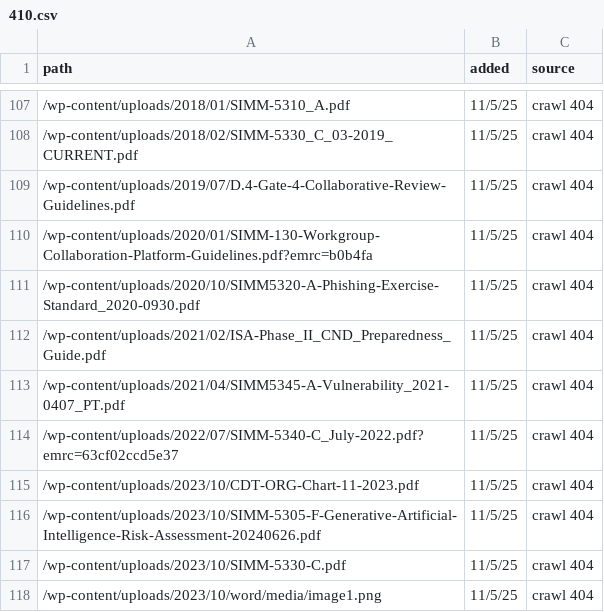
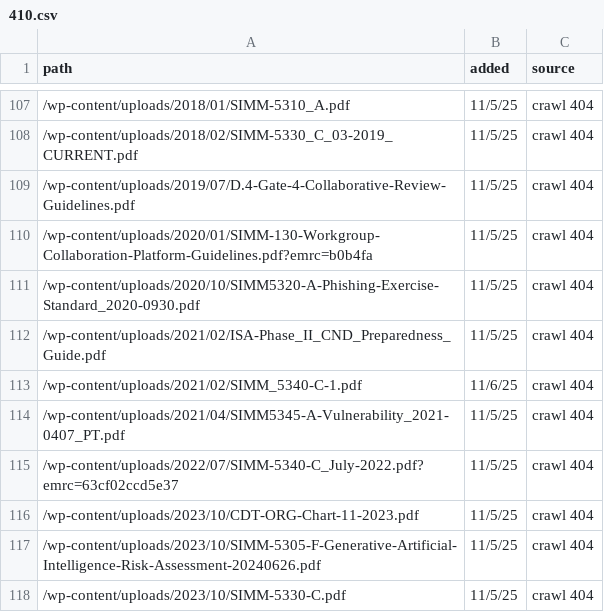
Before and after one commit to Office-of-Digital-Services/WP-websites-caweb-options, a CSV file: CDT/server-redirects/410.csv, drawn as a sheet; only a part is shown, gaps mark what is left out; the shorter side is filled out with more unchanged rows; the diff names each change by its address in the sheet, - before the commit and + after, or states it on an @@ line.

Commit message:
added from a new crawl error

```diff
--- a/CDT/server-redirects/410.csv
+++ b/CDT/server-redirects/410.csv
+row 113: /wp-content/uploads/2021/02/SIMM_5340-C-1.pdf | 11/6/25 | crawl 404
```
